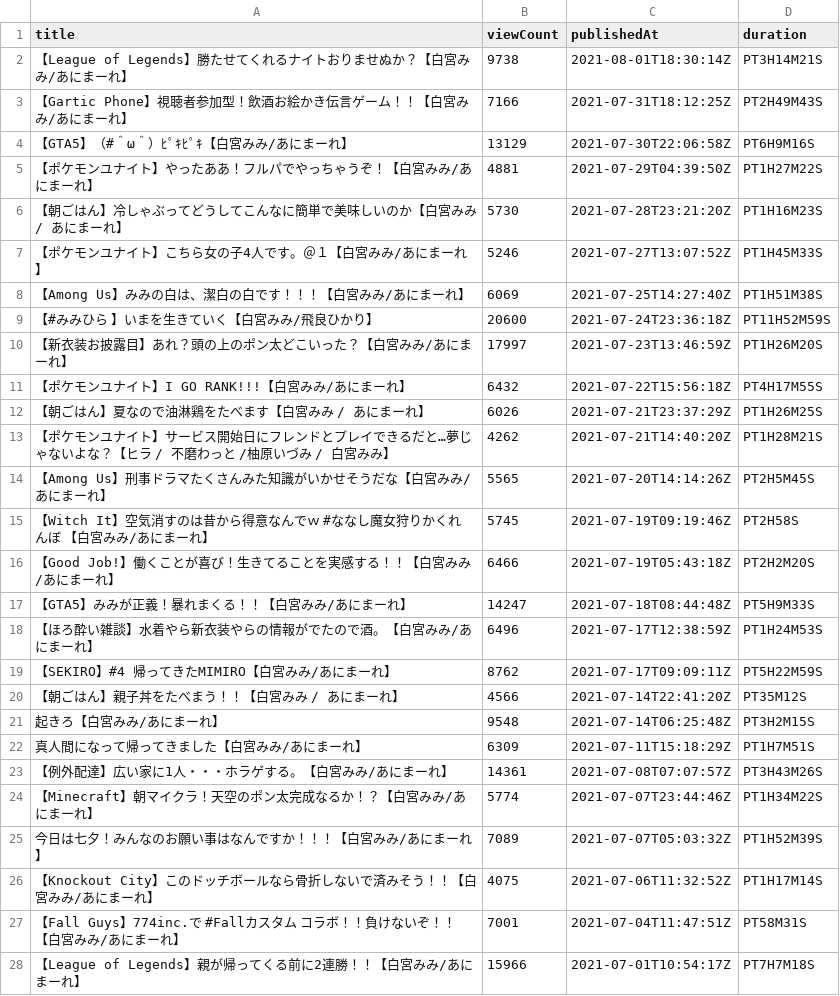
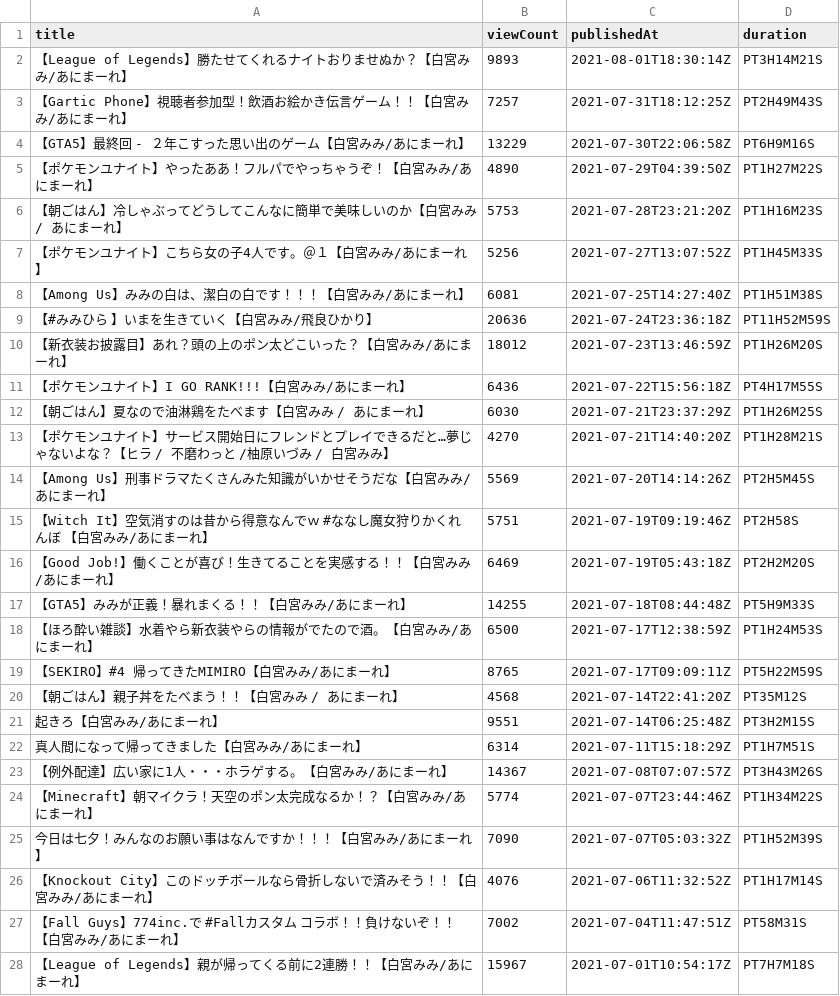
Before and after one commit to publictrain/oshihuya, a CSV file: videos_report_mimi.csv, drawn as a sheet; only a part is shown; the diff covers the shown part only.

```diff
--- a/videos_report_mimi.csv
+++ b/videos_report_mimi.csv
@@ -1,28 +1,28 @@
 title,viewCount,publishedAt,duration
-【League of Legends】勝たせてくれるナイトおりませぬか？【白宮みみ/あにまーれ】,9738,2021-08-01T18:30:14Z,PT3H14M21S
-【Gartic Phone】視聴者参加型！飲酒お絵かき伝言ゲーム！！【白宮みみ/あにまーれ】,7166,2021-07-31T18:12:25Z,PT2H49M43S
-【GTA5】（#＾ω＾）ﾋﾟｷﾋﾟｷ【白宮みみ/あにまーれ】,13129,2021-07-30T22:06:58Z,PT6H9M16S
-【ポケモンユナイト】やったああ！フルパでやっちゃうぞ！【白宮みみ/あにまーれ】,4881,2021-07-29T04:39:50Z,PT1H27M22S
-【朝ごはん】冷しゃぶってどうしてこんなに簡単で美味しいのか【白宮みみ / あにまーれ】,5730,2021-07-28T23:21:20Z,PT1H16M23S
-【ポケモンユナイト】こちら女の子4人です。＠１【白宮みみ/あにまーれ】,5246,2021-07-27T13:07:52Z,PT1H45M33S
-【Among Us】みみの白は、潔白の白です！！！【白宮みみ/あにまーれ】,6069,2021-07-25T14:27:40Z,PT1H51M38S
-【#みみひら 】いまを生きていく【白宮みみ/飛良ひかり】,20600,2021-07-24T23:36:18Z,PT11H52M59S
-【新衣装お披露目】あれ？頭の上のポン太どこいった？【白宮みみ/あにまーれ】,17997,2021-07-23T13:46:59Z,PT1H26M20S
-【ポケモンユナイト】I GO RANK!!!【白宮みみ/あにまーれ】,6432,2021-07-22T15:56:18Z,PT4H17M55S
-【朝ごはん】夏なので油淋鶏をたべます【白宮みみ / あにまーれ】,6026,2021-07-21T23:37:29Z,PT1H26M25S
-【ポケモンユナイト】サービス開始日にフレンドとプレイできるだと…夢じゃないよな？【ヒラ / 不磨わっと /柚原いづみ / 白宮みみ】,4262,2021-07-21T14:40:20Z,PT1H28M21S
-【Among Us】刑事ドラマたくさんみた知識がいかせそうだな【白宮みみ/あにまーれ】,5565,2021-07-20T14:14:26Z,PT2H5M45S
-【Witch It】空気消すのは昔から得意なんでｗ #ななし魔女狩りかくれんぼ 【白宮みみ/あにまーれ】,5745,2021-07-19T09:19:46Z,PT2H58S
-【Good Job!】働くことが喜び！生きてることを実感する！！【白宮みみ/あにまーれ】,6466,2021-07-19T05:43:18Z,PT2H2M20S
-【GTA5】みみが正義！暴れまくる！！【白宮みみ/あにまーれ】,14247,2021-07-18T08:44:48Z,PT5H9M33S
-【ほろ酔い雑談】水着やら新衣装やらの情報がでたので酒。【白宮みみ/あにまーれ】,6496,2021-07-17T12:38:59Z,PT1H24M53S
-【SEKIRO】#4 帰ってきたMIMIRO【白宮みみ/あにまーれ】,8762,2021-07-17T09:09:11Z,PT5H22M59S
-【朝ごはん】親子丼をたべまう！！【白宮みみ / あにまーれ】,4566,2021-07-14T22:41:20Z,PT35M12S
-起きろ【白宮みみ/あにまーれ】,9548,2021-07-14T06:25:48Z,PT3H2M15S
-真人間になって帰ってきました【白宮みみ/あにまーれ】,6309,2021-07-11T15:18:29Z,PT1H7M51S
-【例外配達】広い家に1人・・・ホラゲする。【白宮みみ/あにまーれ】,14361,2021-07-08T07:07:57Z,PT3H43M26S
+【League of Legends】勝たせてくれるナイトおりませぬか？【白宮みみ/あにまーれ】,9893,2021-08-01T18:30:14Z,PT3H14M21S
+【Gartic Phone】視聴者参加型！飲酒お絵かき伝言ゲーム！！【白宮みみ/あにまーれ】,7257,2021-07-31T18:12:25Z,PT2H49M43S
+【GTA5】最終回 - ２年こすった思い出のゲーム【白宮みみ/あにまーれ】,13229,2021-07-30T22:06:58Z,PT6H9M16S
+【ポケモンユナイト】やったああ！フルパでやっちゃうぞ！【白宮みみ/あにまーれ】,4890,2021-07-29T04:39:50Z,PT1H27M22S
+【朝ごはん】冷しゃぶってどうしてこんなに簡単で美味しいのか【白宮みみ / あにまーれ】,5753,2021-07-28T23:21:20Z,PT1H16M23S
+【ポケモンユナイト】こちら女の子4人です。＠１【白宮みみ/あにまーれ】,5256,2021-07-27T13:07:52Z,PT1H45M33S
+【Among Us】みみの白は、潔白の白です！！！【白宮みみ/あにまーれ】,6081,2021-07-25T14:27:40Z,PT1H51M38S
+【#みみひら 】いまを生きていく【白宮みみ/飛良ひかり】,20636,2021-07-24T23:36:18Z,PT11H52M59S
+【新衣装お披露目】あれ？頭の上のポン太どこいった？【白宮みみ/あにまーれ】,18012,2021-07-23T13:46:59Z,PT1H26M20S
+【ポケモンユナイト】I GO RANK!!!【白宮みみ/あにまーれ】,6436,2021-07-22T15:56:18Z,PT4H17M55S
+【朝ごはん】夏なので油淋鶏をたべます【白宮みみ / あにまーれ】,6030,2021-07-21T23:37:29Z,PT1H26M25S
+【ポケモンユナイト】サービス開始日にフレンドとプレイできるだと…夢じゃないよな？【ヒラ / 不磨わっと /柚原いづみ / 白宮みみ】,4270,2021-07-21T14:40:20Z,PT1H28M21S
+【Among Us】刑事ドラマたくさんみた知識がいかせそうだな【白宮みみ/あにまーれ】,5569,2021-07-20T14:14:26Z,PT2H5M45S
+【Witch It】空気消すのは昔から得意なんでｗ #ななし魔女狩りかくれんぼ 【白宮みみ/あにまーれ】,5751,2021-07-19T09:19:46Z,PT2H58S
+【Good Job!】働くことが喜び！生きてることを実感する！！【白宮みみ/あにまーれ】,6469,2021-07-19T05:43:18Z,PT2H2M20S
+【GTA5】みみが正義！暴れまくる！！【白宮みみ/あにまーれ】,14255,2021-07-18T08:44:48Z,PT5H9M33S
+【ほろ酔い雑談】水着やら新衣装やらの情報がでたので酒。【白宮みみ/あにまーれ】,6500,2021-07-17T12:38:59Z,PT1H24M53S
+【SEKIRO】#4 帰ってきたMIMIRO【白宮みみ/あにまーれ】,8765,2021-07-17T09:09:11Z,PT5H22M59S
+【朝ごはん】親子丼をたべまう！！【白宮みみ / あにまーれ】,4568,2021-07-14T22:41:20Z,PT35M12S
+起きろ【白宮みみ/あにまーれ】,9551,2021-07-14T06:25:48Z,PT3H2M15S
+真人間になって帰ってきました【白宮みみ/あにまーれ】,6314,2021-07-11T15:18:29Z,PT1H7M51S
+【例外配達】広い家に1人・・・ホラゲする。【白宮みみ/あにまーれ】,14367,2021-07-08T07:07:57Z,PT3H43M26S
 【Minecraft】朝マイクラ！天空のポン太完成なるか！？【白宮みみ/あにまーれ】,5774,2021-07-07T23:44:46Z,PT1H34M22S
-今日は七夕！みんなのお願い事はなんですか！！！【白宮みみ/あにまーれ】,7089,2021-07-07T05:03:32Z,PT1H52M39S
-【Knockout City】このドッチボールなら骨折しないで済みそう！！【白宮みみ/あにまーれ】,4075,2021-07-06T11:32:52Z,PT1H17M14S
-【Fall Guys】774inc.で #Fallカスタム コラボ！！負けないぞ！！【白宮みみ/あにまーれ】,7001,2021-07-04T11:47:51Z,PT58M31S
-【League of Legends】親が帰ってくる前に2連勝！！【白宮みみ/あにまーれ】,15966,2021-07-01T10:54:17Z,PT7H7M18S
+今日は七夕！みんなのお願い事はなんですか！！！【白宮みみ/あにまーれ】,7090,2021-07-07T05:03:32Z,PT1H52M39S
+【Knockout City】このドッチボールなら骨折しないで済みそう！！【白宮みみ/あにまーれ】,4076,2021-07-06T11:32:52Z,PT1H17M14S
+【Fall Guys】774inc.で #Fallカスタム コラボ！！負けないぞ！！【白宮みみ/あにまーれ】,7002,2021-07-04T11:47:51Z,PT58M31S
+【League of Legends】親が帰ってくる前に2連勝！！【白宮みみ/あにまーれ】,15967,2021-07-01T10:54:17Z,PT7H7M18S
```
Also changed, not shown: 3 added rows, 2 removed rows and 60 edited cells elsewhere in this file, videos_report_camomi.csv, videos_report_haneru.csv, 20 other files.
